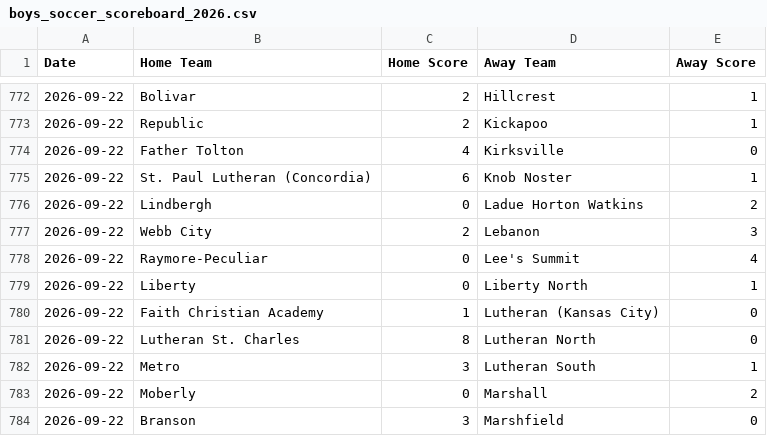
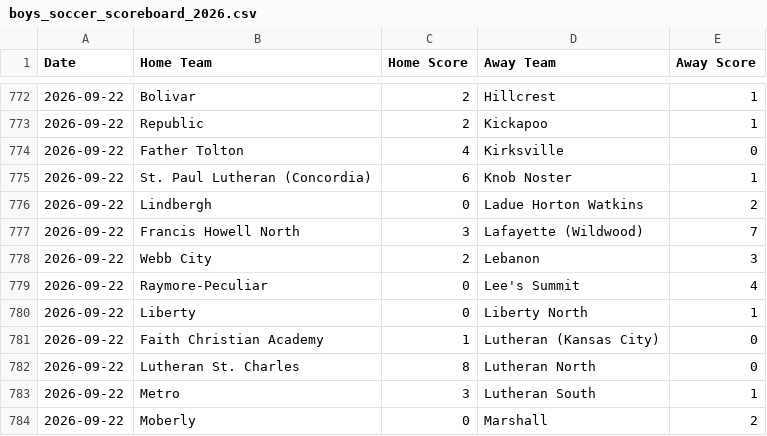
Before and after one commit to AllMOSports/Boys_Soccer_Ratings_2026, a CSV file: boys_soccer_scoreboard_2026.csv, drawn as a sheet; only a part is shown, gaps mark what is left out; the shorter side is filled out with more unchanged rows; the diff covers the shown part only.

```diff
--- a/boys_soccer_scoreboard_2026.csv
+++ b/boys_soccer_scoreboard_2026.csv
@@ -776,2 +776,3 @@ Date,Home Team,Home Score,Away Team,Away Score
 2026-09-22,Lindbergh,0,Ladue Horton Watkins,2
+2026-09-22,Francis Howell North,3,Lafayette (Wildwood),7
 2026-09-22,Webb City,2,Lebanon,3
```
Also changed, not shown: 17 added rows elsewhere in this file, boys_soccer_games_2026.csv, boys_soccer_games_2026_all.csv, 15 other files.
